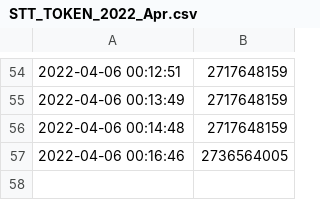
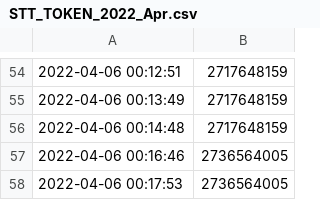
Before and after one commit to starterra/snapshots, a CSV file: fees_to_burn/STT_TOKEN_2022_Apr.csv, drawn as a sheet; only a part is shown, gaps mark what is left out; the diff names each change by its address in the sheet, - before the commit and + after, or states it on an @@ line.

Commit message:
Adding datafile from 2022-04-06 00:18:01

```diff
--- a/fees_to_burn/STT_TOKEN_2022_Apr.csv
+++ b/fees_to_burn/STT_TOKEN_2022_Apr.csv
+row 58: 2022-04-06 00:17:53 | 2736564005
```
